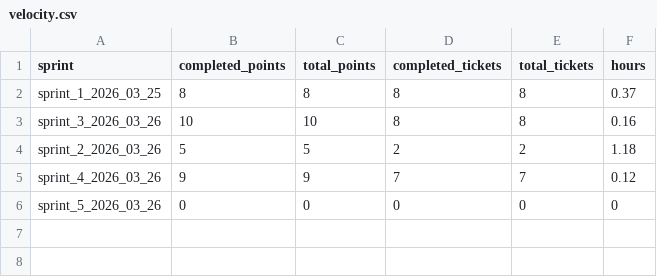
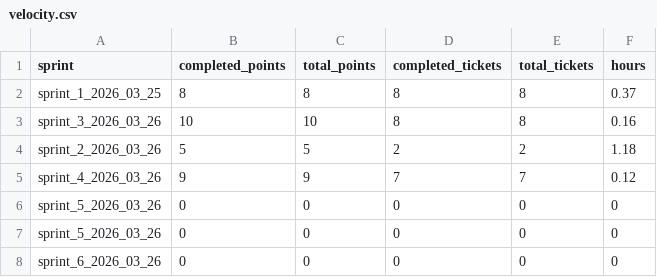
Before and after one commit to cij11/ecs-scene-engine, a CSV file: process/agile/sprints/velocity.csv, drawn as a sheet; the diff names each change by its address in the sheet, - before the commit and + after, or states it on an @@ line.

Commit message:
Process improvements

```diff
--- a/process/agile/sprints/velocity.csv
+++ b/process/agile/sprints/velocity.csv
+row 7: sprint_5_2026_03_26 | 0 | 0 | 0 | 0 | 0
+row 8: sprint_6_2026_03_26 | 0 | 0 | 0 | 0 | 0
```
Also changed, not shown: 49 other files.
